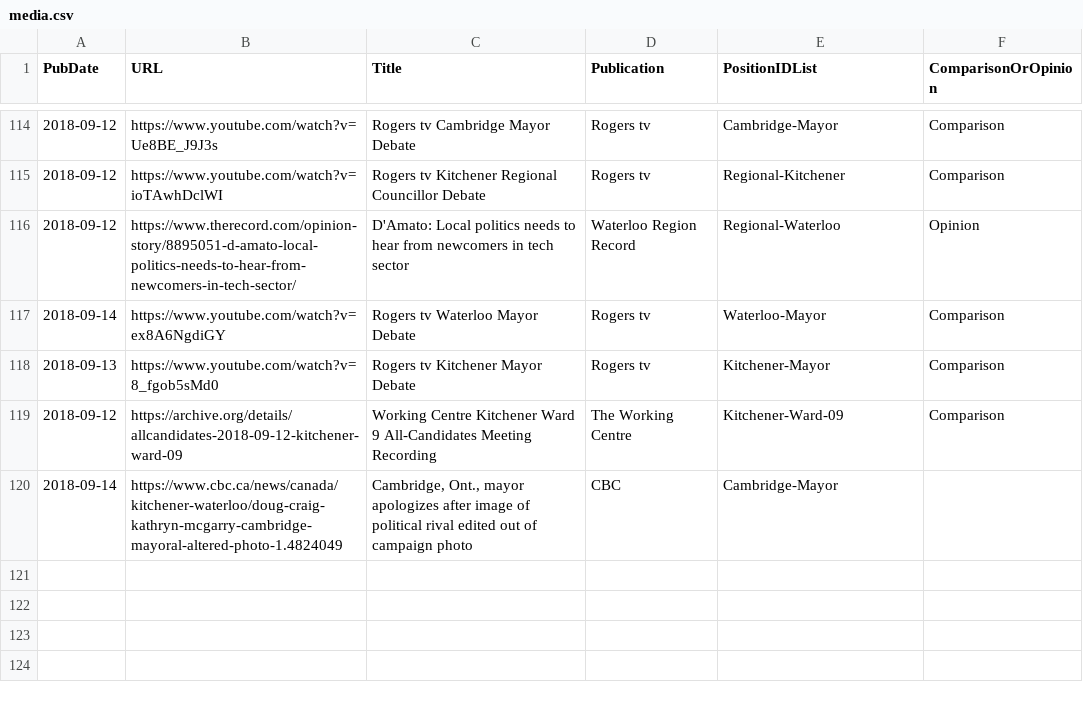
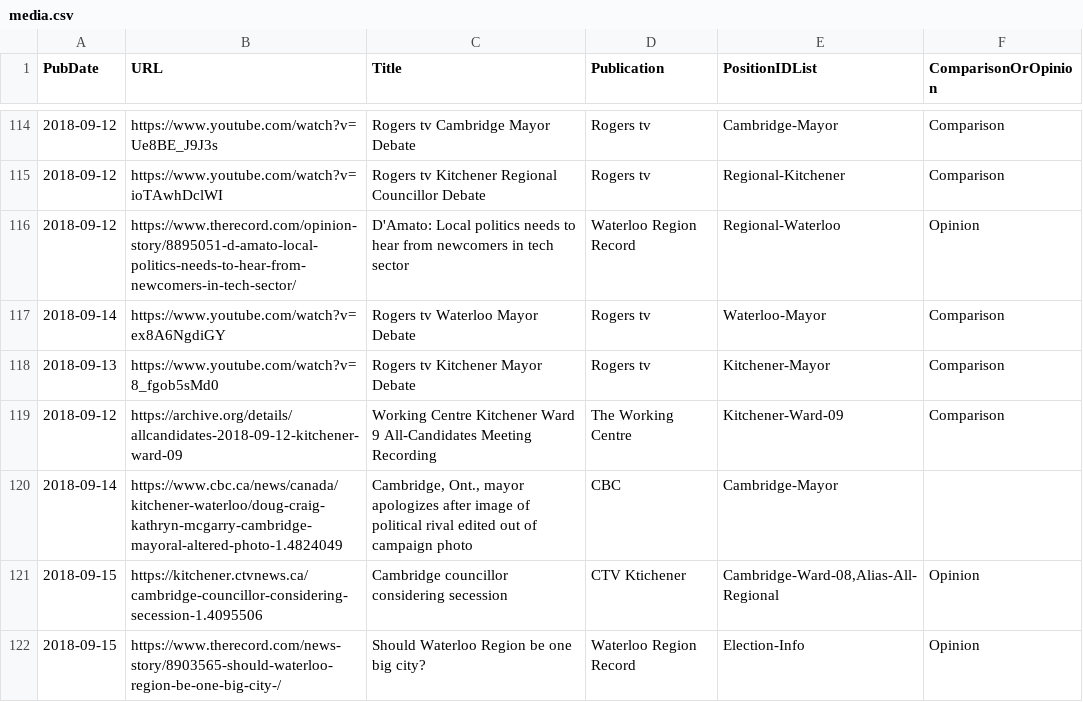
Before and after one commit to CivicTechWR/WRvotes, a CSV file: docs/_data/sync/media.csv, drawn as a sheet; only a part is shown, gaps mark what is left out.

Commit message:
added 2 regional-structure related opinion pieces

```diff
--- a/docs/_data/sync/media.csv
+++ b/docs/_data/sync/media.csv
@@ -120 +120,3 @@ PubDate,URL,Title,Publication,PositionIDList,ComparisonOrOpinion
 2018-09-14,https://www.cbc.ca/news/canada/kitchener-waterloo/doug-craig-kathryn-mcgarry-cambridge-mayoral-altered-photo-1.4824049,"Cambridge, Ont., mayor apologizes after image of political rival edited out of campaign photo",CBC,Cambridge-Mayor,
+2018-09-15,https://kitchener.ctvnews.ca/cambridge-councillor-considering-secession-1.4095506,Cambridge councillor considering secession,CTV Ktichener,"Cambridge-Ward-08,Alias-All-Regional",Opinion
+2018-09-15,https://www.therecord.com/news-story/8903565-should-waterloo-region-be-one-big-city-/,"Should Waterloo Region be one big city?",Waterloo Region Record,Election-Info,Opinion
```
